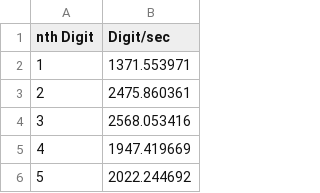
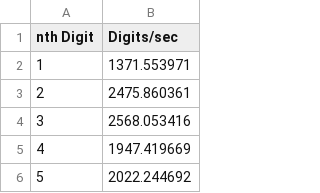
Before and after one commit to bootsareme/jupyter, a CSV file: notebooks/bellard_pi_digitGen_rate.csv, drawn as a sheet; only a part is shown.

Commit message:
Update bellard_pi_digitGen_rate.csv

```diff
--- a/notebooks/bellard_pi_digitGen_rate.csv
+++ b/notebooks/bellard_pi_digitGen_rate.csv
@@ -1,2 +1,2 @@
-nth Digit,Digit/sec
+nth Digit,Digits/sec
 1,1371.553971
```
